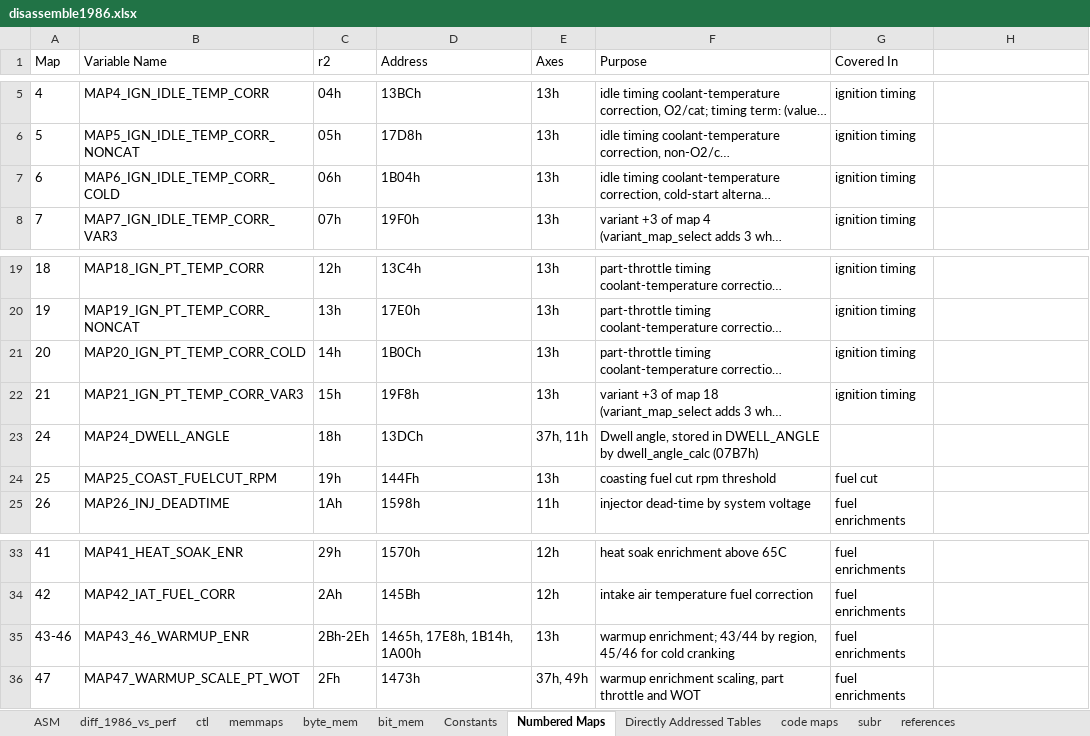
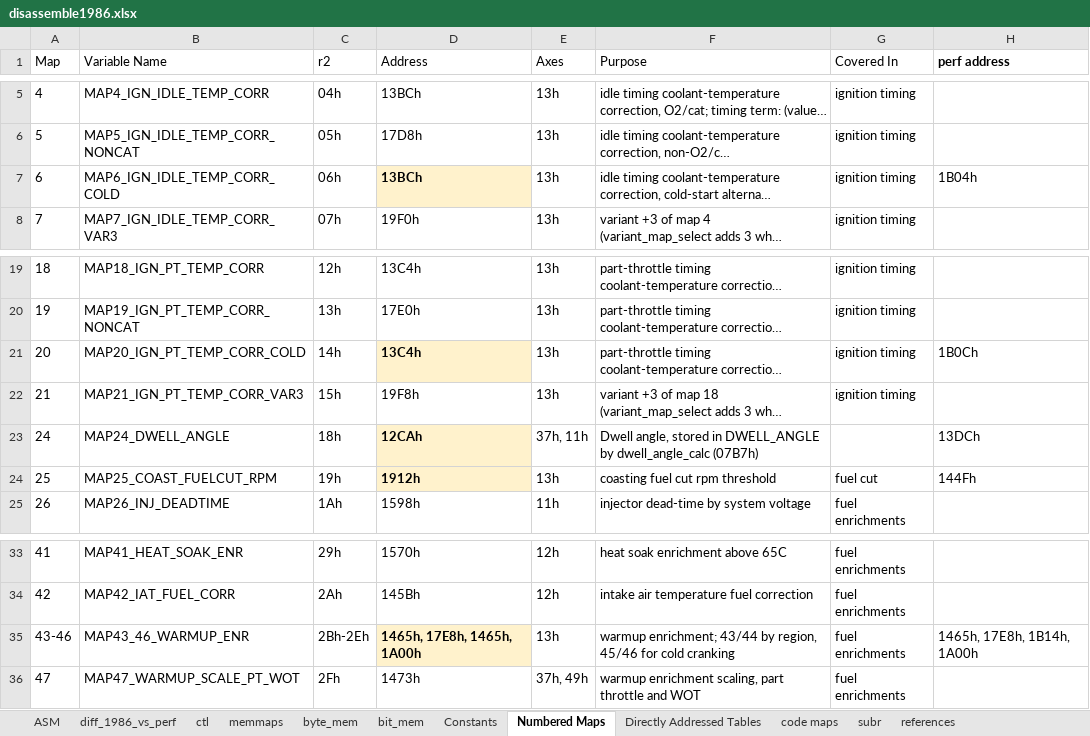
Before and after one commit to whalenlg/944turbo_dme_klr, an Excel workbook: dme/disassemble/disassemble1986.xlsx, sheet Numbered Maps, drawn as a sheet; only a part is shown, gaps mark what is left out; long unchanged cells end in …; values as stored, in another font and other column widths than the file's, no borders; the diff names each change by its address in the sheet, - before the commit and + after, or states it on an @@ line.

```diff
--- a/dme/disassemble/disassemble1986.xlsx (sheet Numbered Maps)
+++ b/dme/disassemble/disassemble1986.xlsx (sheet Numbered Maps)
-H1: (empty)
+H1: perf address
-D7 (Address): 1B04h
+D7 (Address): 13BCh
@@ D7 fill: none → #FFF2CC, bold: off → on @@
-H7 (perf address): (empty)
+H7 (perf address): 1B04h
-D21 (Address): 1B0Ch
+D21 (Address): 13C4h
@@ D21 fill: none → #FFF2CC, bold: off → on @@
-H21 (perf address): (empty)
+H21 (perf address): 1B0Ch
-D23 (Address): 13DCh
+D23 (Address): 12CAh
@@ D23:D24 fill: none → #FFF2CC, bold: off → on @@
-H23 (perf address): (empty)
+H23 (perf address): 13DCh
-D24 (Address): 144Fh
+D24 (Address): 1912h
-H24 (perf address): (empty)
+H24 (perf address): 144Fh
-D35 (Address): 1465h, 17E8h, 1B14h, 1A00h
+D35 (Address): 1465h, 17E8h, 1465h, 1A00h
@@ D35 fill: none → #FFF2CC, bold: off → on @@
-H35 (perf address): (empty)
+H35 (perf address): 1465h, 17E8h, 1B14h, 1A00h
```
Also changed, not shown: dme/disassemble/disassemble1989.xlsx, 1 other file.
